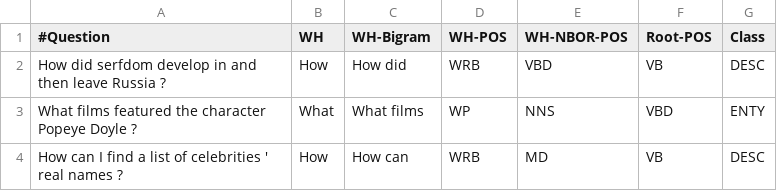
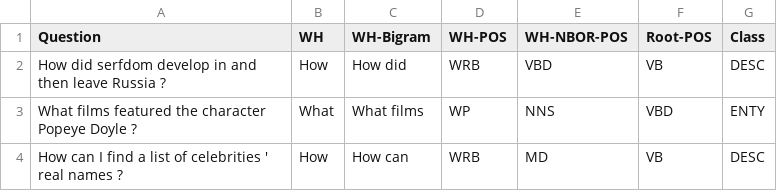
Before and after one commit to 5hirish/adam_qas, a CSV file: qas/corpus/qclassifier_trainer.csv, drawn as a sheet; only a part is shown.

Commit message:
Added question classifier persistent model pickle

```diff
--- a/qas/corpus/qclassifier_trainer.csv
+++ b/qas/corpus/qclassifier_trainer.csv
@@ -1,2 +1,2 @@
-#Question|WH|WH-Bigram|WH-POS|WH-NBOR-POS|Root-POS|Class
+Question|WH|WH-Bigram|WH-POS|WH-NBOR-POS|Root-POS|Class
 How did serfdom develop in and then leave Russia ?|How|How did|WRB|VBD|VB|DESC
```
Also changed, not shown: 4 other files.
